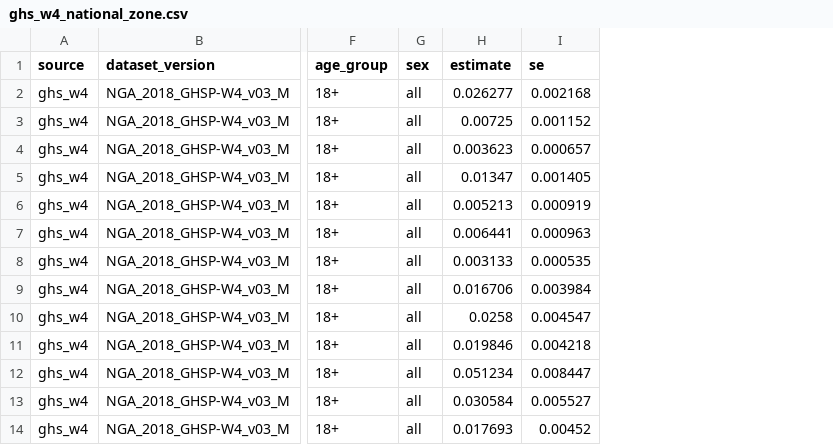
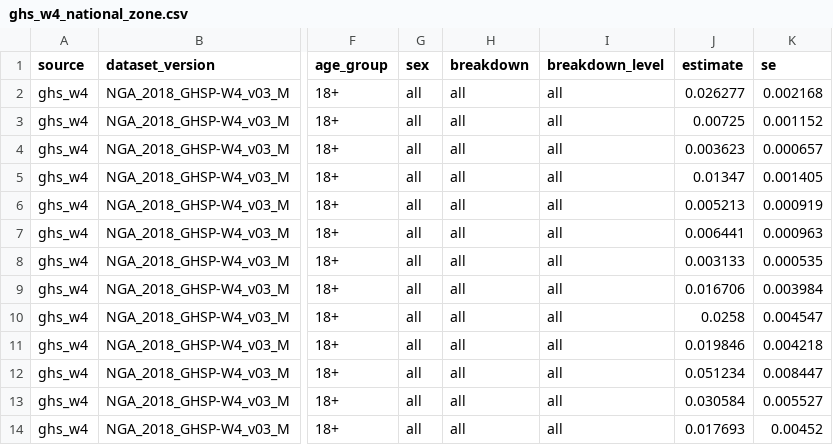
Before and after one commit to batestguy/curb-cut, a CSV file: data/public/aggregates/ghs_w4_national_zone.csv, drawn as a sheet; only a part is shown, gaps mark what is left out; the diff names each change by its address in the sheet, - before the commit and + after, or states it on an @@ line.

```diff
--- a/data/public/aggregates/ghs_w4_national_zone.csv
+++ b/data/public/aggregates/ghs_w4_national_zone.csv
+column H (breakdown), rows 2-14: all all
+column I (breakdown_level), rows 2-14: all all
```
Also changed, not shown: data/public/aggregates/ghs_w5_national_zone.csv, data/public/aggregates/mpi2021_state_national.csv, 4 other files.
